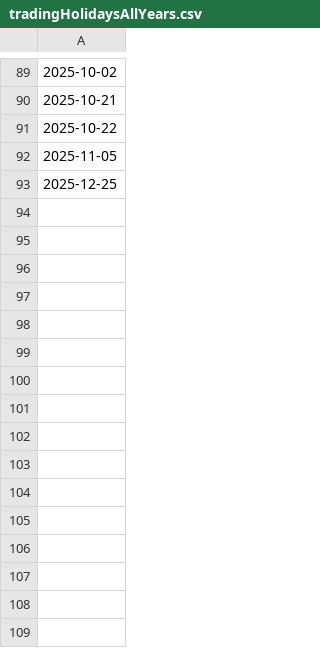
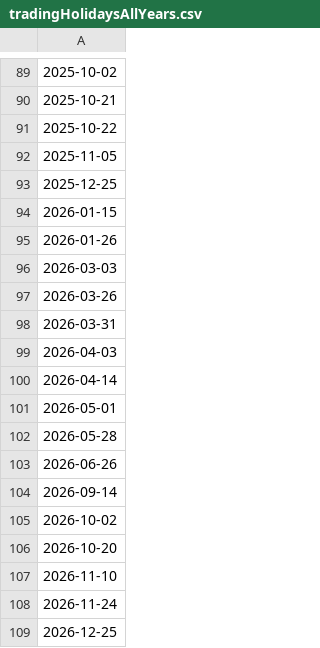
Before and after one commit to rthennan/ZerodhaWebsocket, a CSV file: getExpiryPrefix/tradingHolidaysAllYears.csv, drawn as a sheet; only a part is shown, gaps mark what is left out; the diff names each change by its address in the sheet, - before the commit and + after, or states it on an @@ line.

Commit message:
getExpiryPrefix - update 2026 holidays

```diff
--- a/getExpiryPrefix/tradingHolidaysAllYears.csv
+++ b/getExpiryPrefix/tradingHolidaysAllYears.csv
+row 94: 2026-01-15
+row 95: 2026-01-26
+row 96: 2026-03-03
+row 97: 2026-03-26
+row 98: 2026-03-31
+row 99: 2026-04-03
+row 100: 2026-04-14
+row 101: 2026-05-01
+row 102: 2026-05-28
+row 103: 2026-06-26
+row 104: 2026-09-14
+row 105: 2026-10-02
+row 106: 2026-10-20
+row 107: 2026-11-10
+row 108: 2026-11-24
+row 109: 2026-12-25
```
Also changed, not shown: 1 other file.
